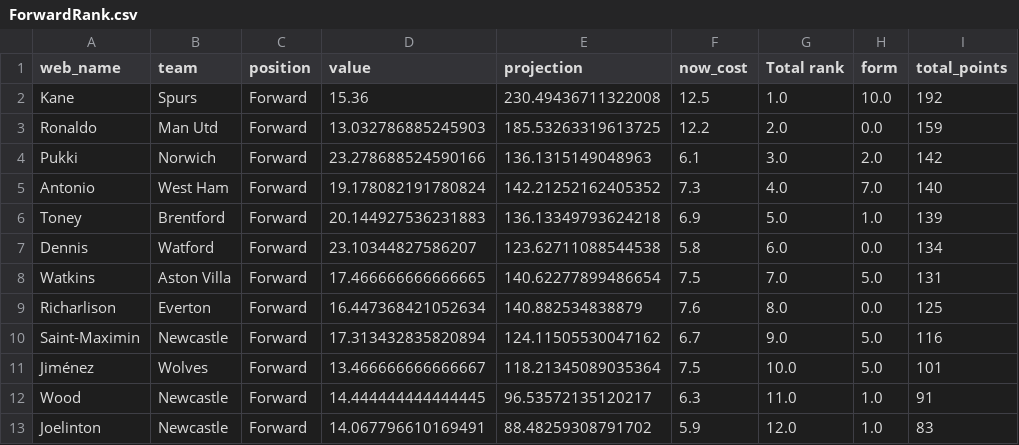
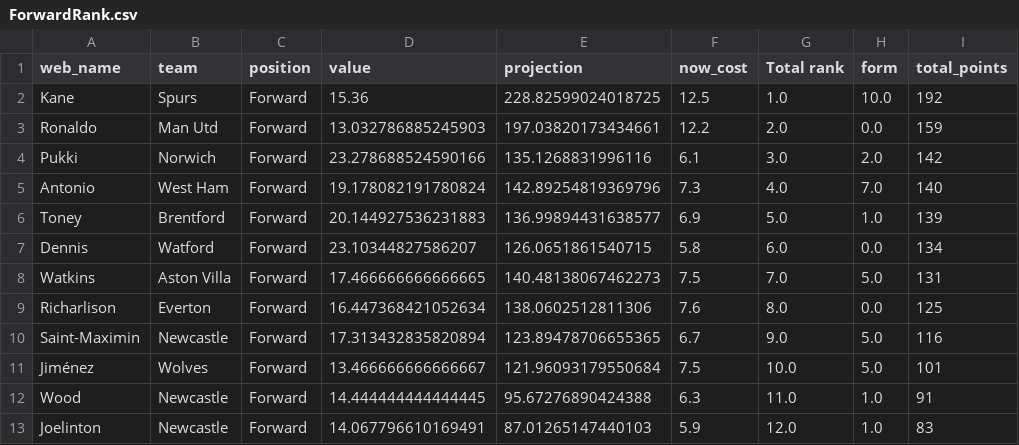
Before and after one commit to enrique-bustamante/EPL_V4.0, a CSV file: rankings/ForwardRank.csv, drawn as a sheet.

```diff
--- a/rankings/ForwardRank.csv
+++ b/rankings/ForwardRank.csv
@@ -1,13 +1,13 @@
 web_name,team,position,value,projection,now_cost,Total rank,form,total_points
-Kane,Spurs,Forward,15.36,230.49436711322008,12.5,1.0,10.0,192
-Ronaldo,Man Utd,Forward,13.032786885245903,185.53263319613725,12.2,2.0,0.0,159
-Pukki,Norwich,Forward,23.278688524590166,136.1315149048963,6.1,3.0,2.0,142
-Antonio,West Ham,Forward,19.178082191780824,142.21252162405352,7.3,4.0,7.0,140
-Toney,Brentford,Forward,20.144927536231883,136.13349793624218,6.9,5.0,1.0,139
-Dennis,Watford,Forward,23.10344827586207,123.62711088544538,5.8,6.0,0.0,134
-Watkins,Aston Villa,Forward,17.466666666666665,140.62277899486654,7.5,7.0,5.0,131
-Richarlison,Everton,Forward,16.447368421052634,140.882534838879,7.6,8.0,0.0,125
-Saint-Maximin,Newcastle,Forward,17.313432835820894,124.11505530047162,6.7,9.0,5.0,116
-Jiménez,Wolves,Forward,13.466666666666667,118.21345089035364,7.5,10.0,5.0,101
-Wood,Newcastle,Forward,14.444444444444445,96.53572135120217,6.3,11.0,1.0,91
-Joelinton,Newcastle,Forward,14.067796610169491,88.48259308791702,5.9,12.0,1.0,83
+Kane,Spurs,Forward,15.36,228.82599024018725,12.5,1.0,10.0,192
+Ronaldo,Man Utd,Forward,13.032786885245903,197.03820173434661,12.2,2.0,0.0,159
+Pukki,Norwich,Forward,23.278688524590166,135.1268831996116,6.1,3.0,2.0,142
+Antonio,West Ham,Forward,19.178082191780824,142.89254819369796,7.3,4.0,7.0,140
+Toney,Brentford,Forward,20.144927536231883,136.99894431638577,6.9,5.0,1.0,139
+Dennis,Watford,Forward,23.10344827586207,126.0651861540715,5.8,6.0,0.0,134
+Watkins,Aston Villa,Forward,17.466666666666665,140.48138067462273,7.5,7.0,5.0,131
+Richarlison,Everton,Forward,16.447368421052634,138.0602512811306,7.6,8.0,0.0,125
+Saint-Maximin,Newcastle,Forward,17.313432835820894,123.89478706655365,6.7,9.0,5.0,116
+Jiménez,Wolves,Forward,13.466666666666667,121.96093179550684,7.5,10.0,5.0,101
+Wood,Newcastle,Forward,14.444444444444445,95.67276890424388,6.3,11.0,1.0,91
+Joelinton,Newcastle,Forward,14.067796610169491,87.01265147440103,5.9,12.0,1.0,83
```
Also changed, not shown: rankings/DefenderRank.csv, rankings/GoalieRank.csv, 16 other files.
